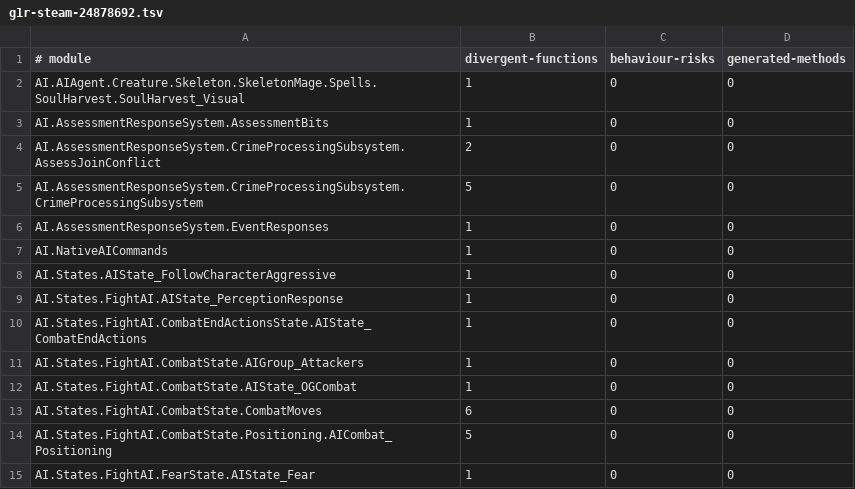
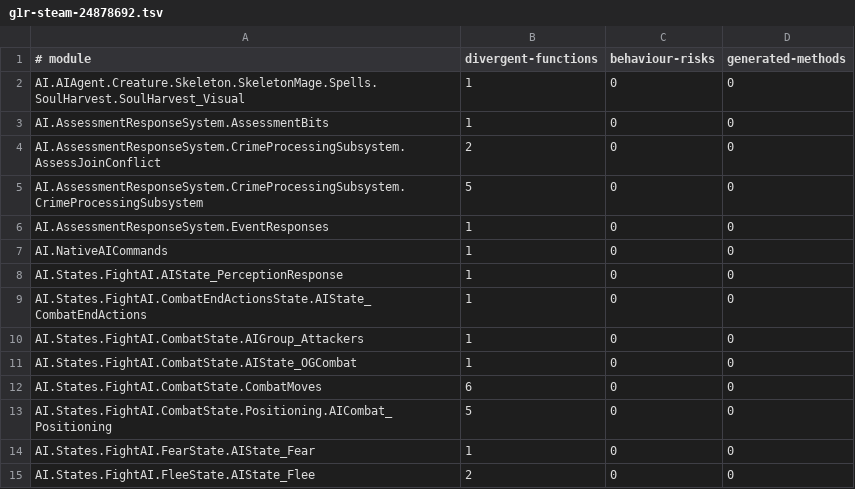
Before and after one commit to dh0er/gore, a TSV file: crates/gore-as/assets/byte-faithfulness/g1r-steam-24878692.tsv, drawn as a sheet; only a part is shown; the shorter side is filled out with more unchanged rows.

```diff
--- a/crates/gore-as/assets/byte-faithfulness/g1r-steam-24878692.tsv
+++ b/crates/gore-as/assets/byte-faithfulness/g1r-steam-24878692.tsv
@@ -7,3 +7,2 @@ AI.AssessmentResponseSystem.EventResponses	1	0	0
 AI.NativeAICommands	1	0	0
-AI.States.AIState_FollowCharacterAggressive	1	0	0
 AI.States.FightAI.AIState_PerceptionResponse	1	0	0
```
Also changed, not shown: 5 other files.
